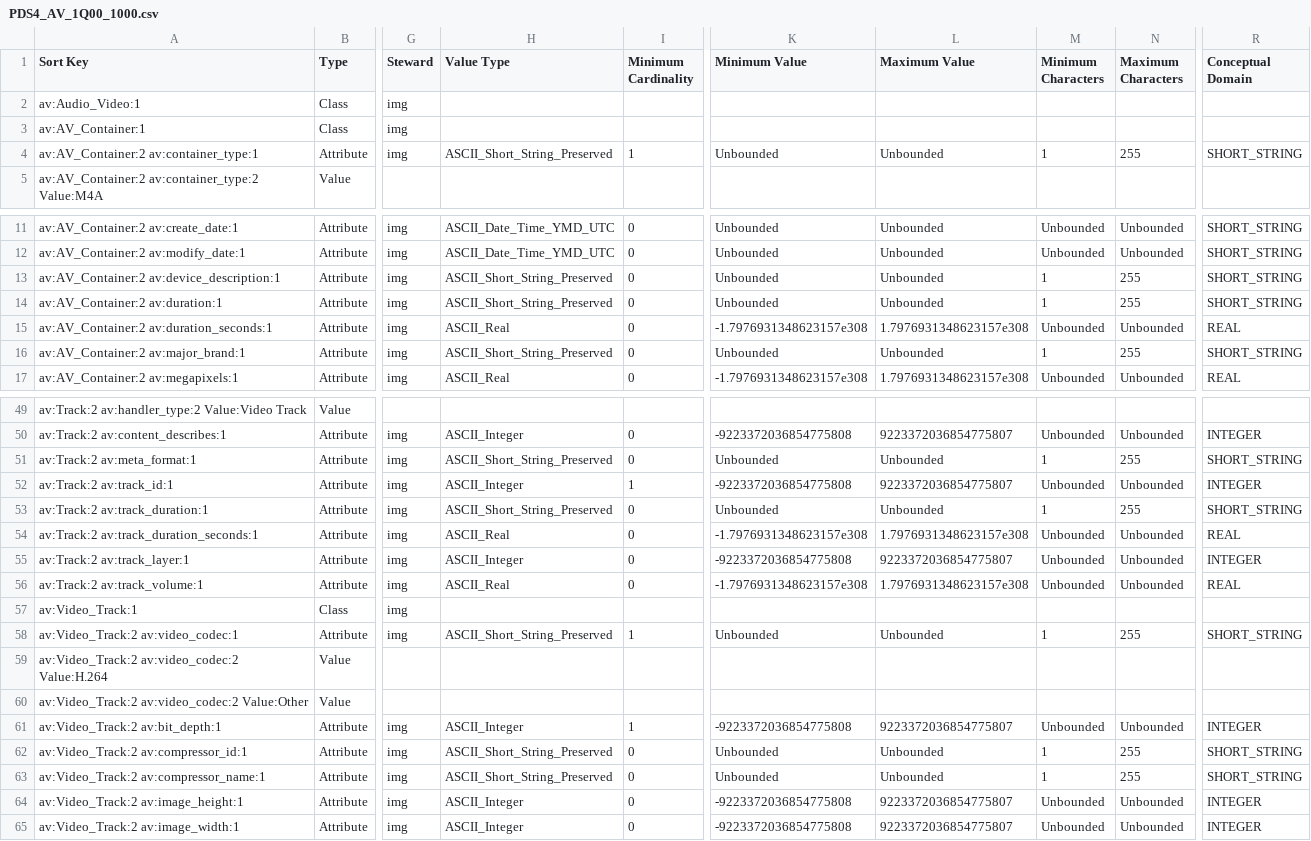
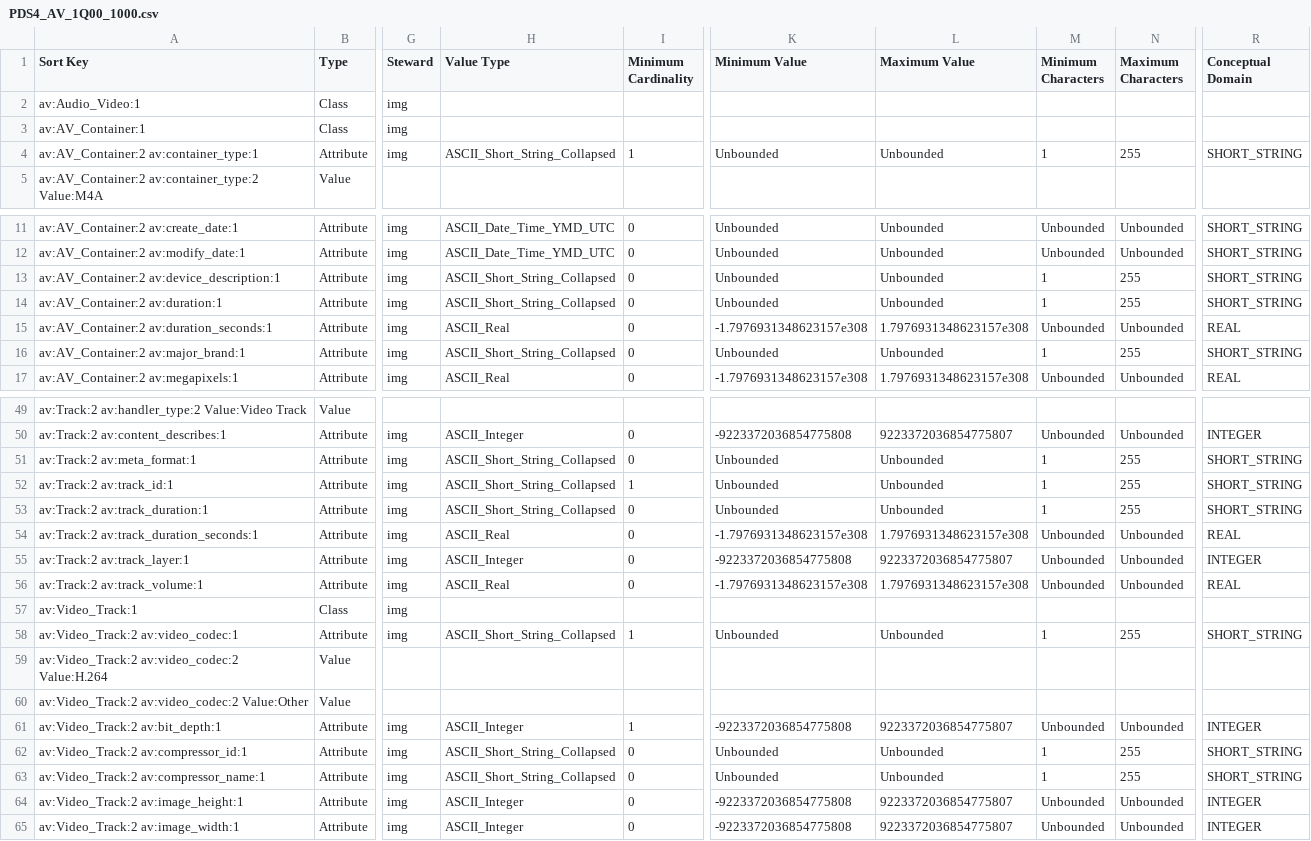
Before and after one commit to pds-data-dictionaries/ldd-av, a CSV file: build/development/628282f128073755526a82b7a8d6e3b089c855b6/1.26.0.0/PDS4_AV_1Q00_1000.csv (was build/development/8229bf0a055af6bcd4686b30f6315447eb14de2d/1.26.0.0/PDS4_AV_1Q00_1000.csv), drawn as a sheet; only a part is shown, gaps mark what is left out; the diff covers the shown part only; the diff names each change by its address in the sheet, - before the commit and + after, or states it on an @@ line.

```diff
--- a/build/development/8229bf0a055af6bcd4686b30f6315447eb14de2d/1.26.0.0/PDS4_AV_1Q00_1000.csv
+++ b/build/development/628282f128073755526a82b7a8d6e3b089c855b6/1.26.0.0/PDS4_AV_1Q00_1000.csv
-H4 (Value Type): ASCII_Short_String_Preserved
+H4 (Value Type): ASCII_Short_String_Collapsed
-H13:H14 (Value Type): ASCII_Short_String_Preserved
+H13:H14 (Value Type): ASCII_Short_String_Collapsed
-H16 (Value Type): ASCII_Short_String_Preserved
+H16 (Value Type): ASCII_Short_String_Collapsed
-H51 (Value Type): ASCII_Short_String_Preserved
+H51 (Value Type): ASCII_Short_String_Collapsed
-H52 (Value Type): ASCII_Integer
+H52 (Value Type): ASCII_Short_String_Collapsed
-K52 (Minimum Value): -9223372036854775808
+K52 (Minimum Value): Unbounded
-L52 (Maximum Value): 9223372036854775807
+L52 (Maximum Value): Unbounded
-M52 (Minimum Characters): Unbounded
+M52 (Minimum Characters): 1
-N52 (Maximum Characters): Unbounded
+N52 (Maximum Characters): 255
-R52 (Conceptual Domain): INTEGER
+R52 (Conceptual Domain): SHORT_STRING
-H53 (Value Type): ASCII_Short_String_Preserved
+H53 (Value Type): ASCII_Short_String_Collapsed
-H58 (Value Type): ASCII_Short_String_Preserved
+H58 (Value Type): ASCII_Short_String_Collapsed
-H62:H63 (Value Type): ASCII_Short_String_Preserved
+H62:H63 (Value Type): ASCII_Short_String_Collapsed
```
Also changed, not shown: 6 edited cells elsewhere in this file, 11 other files.
